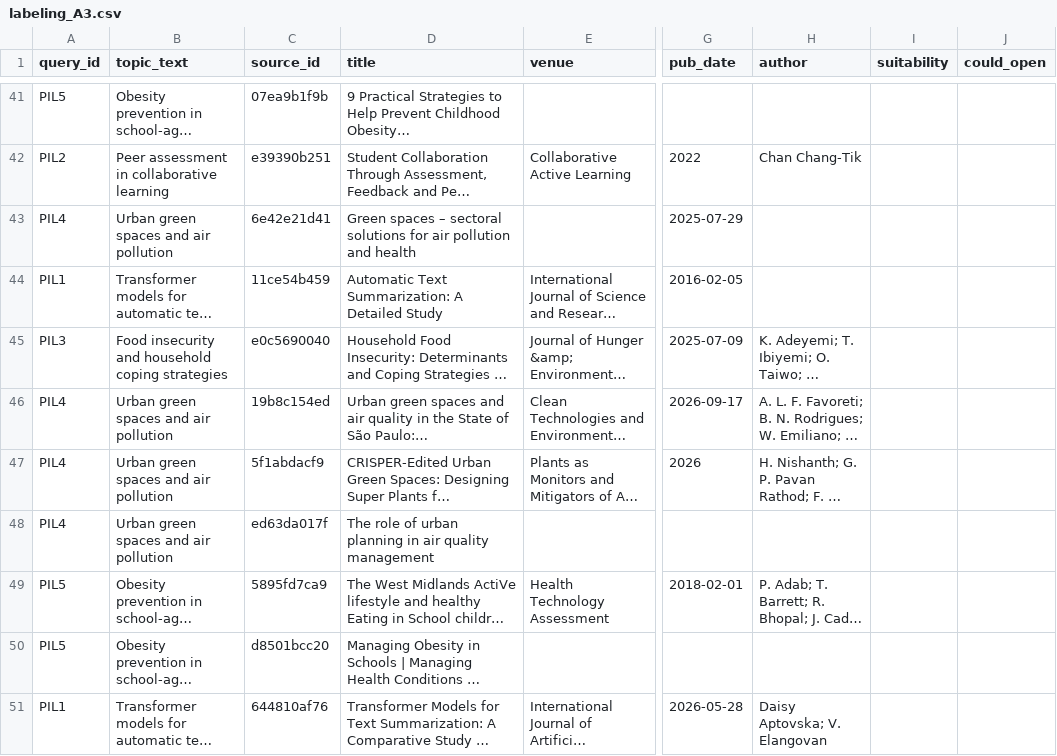
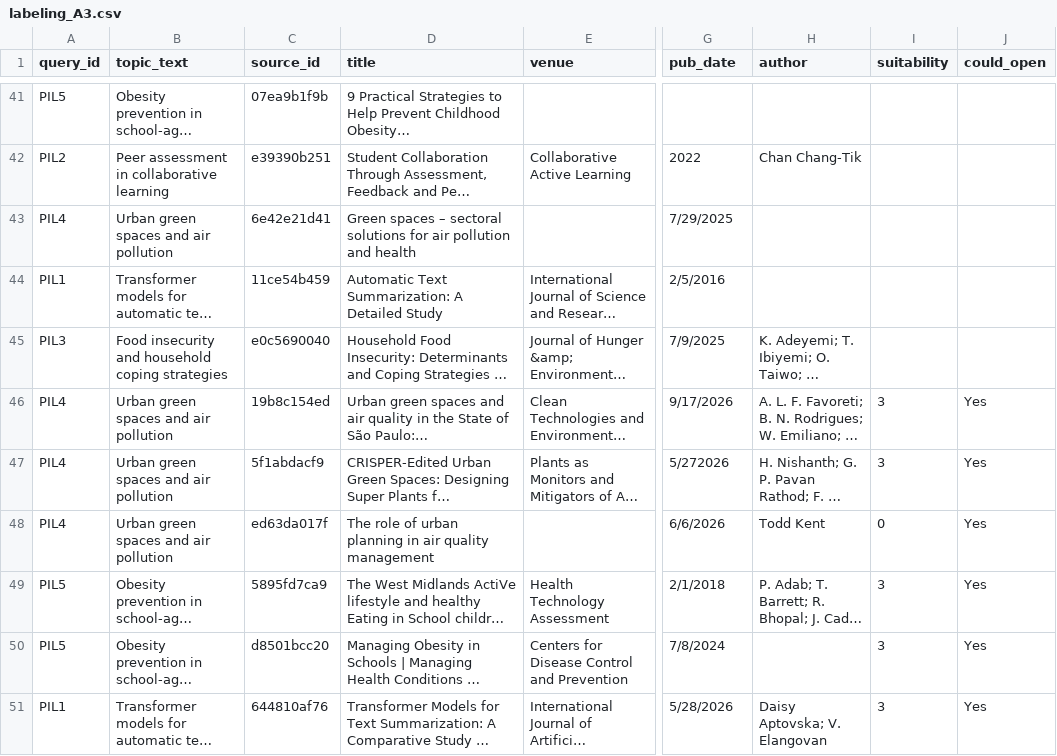
Before and after one commit to NLP-Thesis-Janiola-Laserna-Verde/NLP-Framework, a CSV file: csv/labeling/pilot/labeling_A3.csv, drawn as a sheet; only a part is shown, gaps mark what is left out; long unchanged cells end in …; the diff covers the shown part only; the diff names each change by its address in the sheet, - before the commit and + after, or states it on an @@ line.

Commit message:
data: add first half of pilot source-suitability labels

```diff
--- a/csv/labeling/pilot/labeling_A3.csv
+++ b/csv/labeling/pilot/labeling_A3.csv
-G43 (pub_date): 2025-07-29
+G43 (pub_date): 7/29/2025
-G44 (pub_date): 2016-02-05
+G44 (pub_date): 2/5/2016
-G45 (pub_date): 2025-07-09
+G45 (pub_date): 7/9/2025
-G46 (pub_date): 2026-09-17
+G46 (pub_date): 9/17/2026
-I46:I47 (suitability): (empty)
+I46:I47 (suitability): 3
-J46:J51 (could_open): (empty)
+J46:J51 (could_open): Yes
-G47 (pub_date): 2026
+G47 (pub_date): 5/272026
-G48 (pub_date): (empty)
+G48 (pub_date): 6/6/2026
-H48 (author): (empty)
+H48 (author): Todd Kent
-I48 (suitability): (empty)
+I48 (suitability): 0
-G49 (pub_date): 2018-02-01
+G49 (pub_date): 2/1/2018
-I49:I51 (suitability): (empty)
+I49:I51 (suitability): 3
-E50 (venue): (empty)
+E50 (venue): Centers for Disease Control and Prevention
-G50 (pub_date): (empty)
+G50 (pub_date): 7/8/2024
-G51 (pub_date): 2026-05-28
+G51 (pub_date): 5/28/2026
```
Also changed, not shown: 82 edited cells elsewhere in this file.
